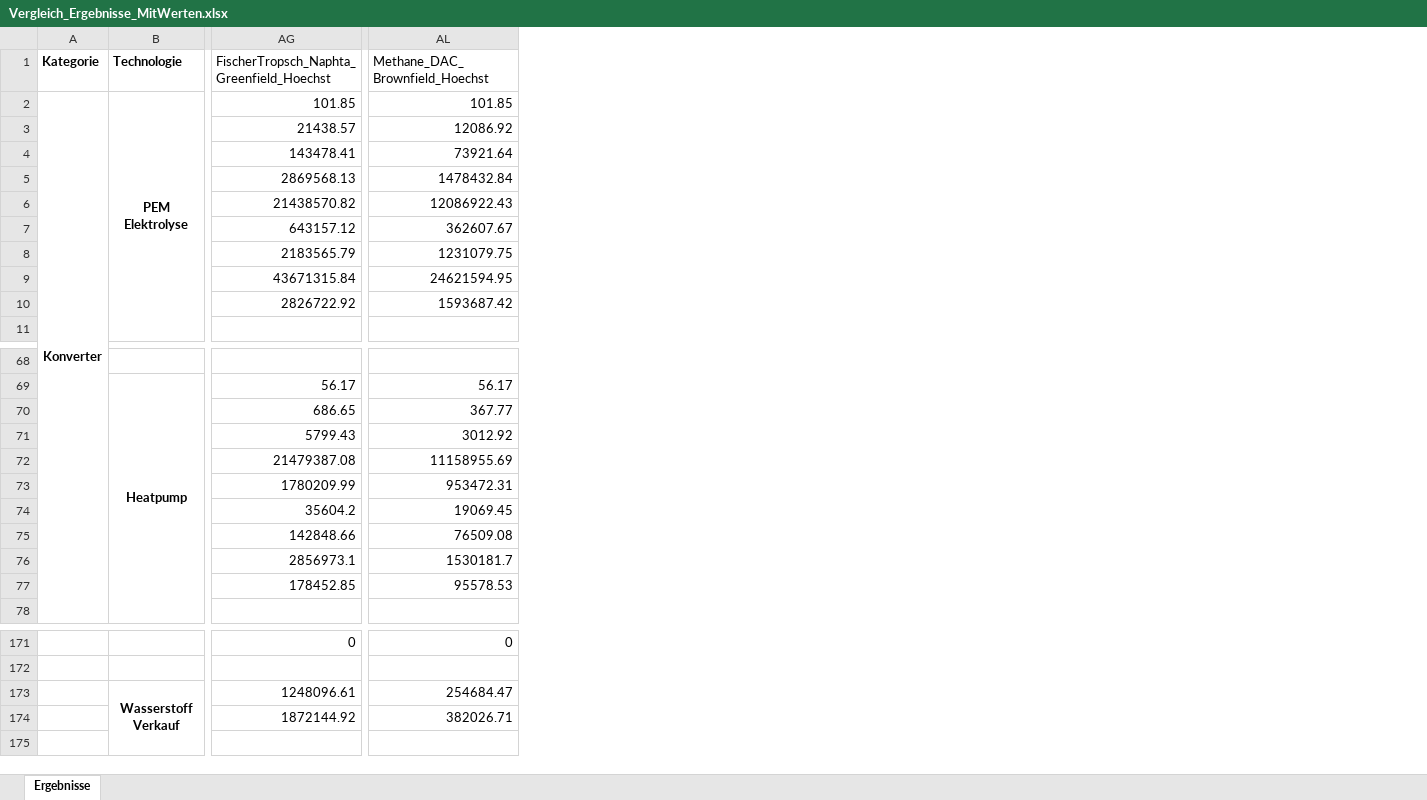
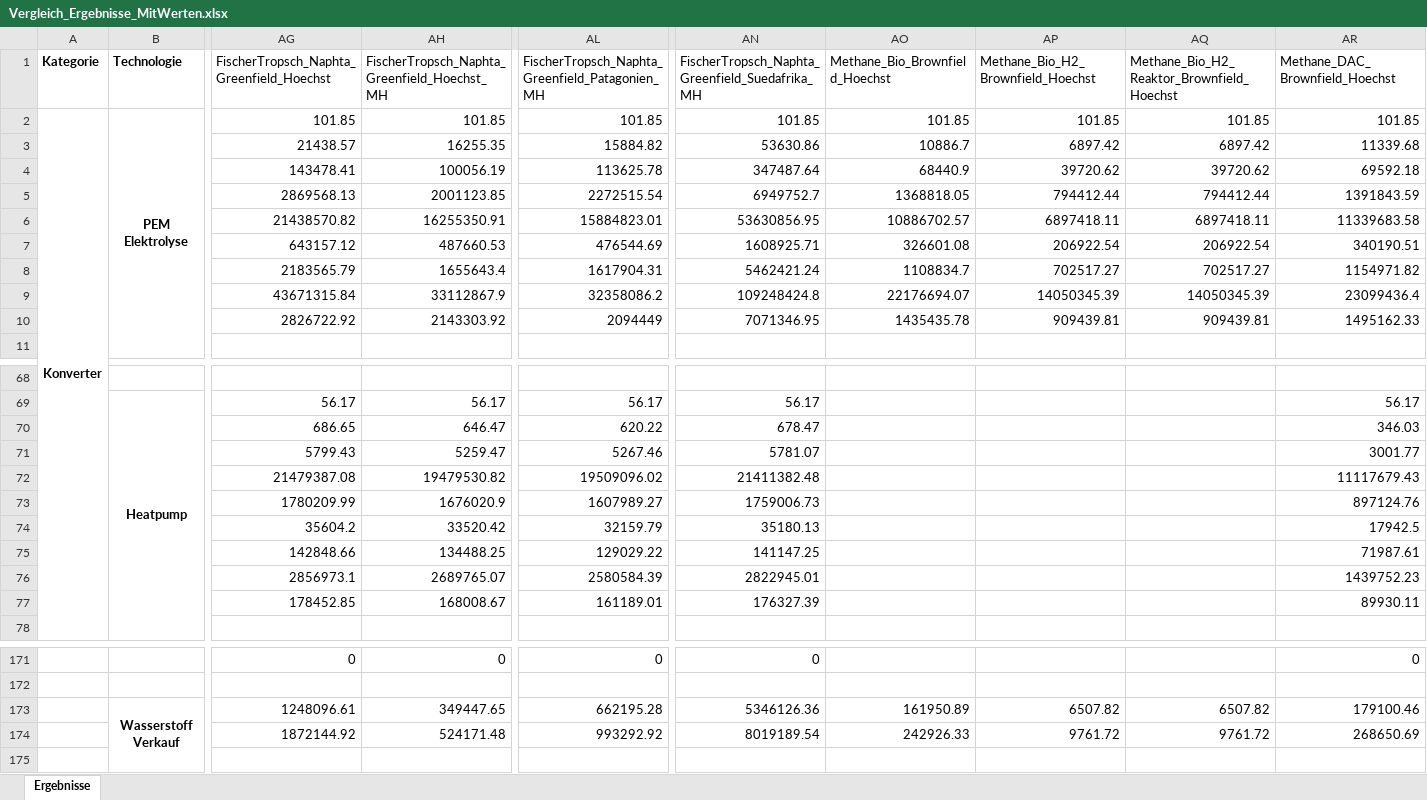
Before and after one commit to michaelheberl/FENES_P2X, an Excel workbook: Vergleich_Ergebnisse_MitWerten.xlsx, sheet Ergebnisse, drawn as a sheet; only a part is shown, gaps mark what is left out; values as stored, in another font and other column widths than the file's, no borders; addresses are those after the commit; the diff covers the shown part only; the diff names each change by its address in the sheet, - before the commit and + after, or states it on an @@ line.

Commit message:
Methanmodelle Abstufungen und Korrektur der LCO in Brownfield
Methane_bio_Brownfield_höchst fertiggestellt, 4.5 nicht überarbeitet(keine LCO für CO2 aufgenommen, ok?) -
Methane_bio_H2_Brownfield_höchst fertiggestellt, 4.5 nicht überarbeitet
Methane_bio_H2_Reaktor_Brownfield_höchst fertiggestellt, 4.5 nicht überarbeitet
Methanmodelle ins Vergleichsskript aufgenommen (Sektion 4.9)

```diff
--- a/Vergleich_Ergebnisse_MitWerten.xlsx (sheet Ergebnisse)
+++ b/Vergleich_Ergebnisse_MitWerten.xlsx (sheet Ergebnisse)
+column AH, rows 1-10: FischerTropsch_Naphta_Greenfield_Hoechst_MH | 101.85 | 16255.35 | 100056.19 | 2001123.85 | 16255350.91 | 487660.53 | 1655643.4 | 33112867.9 | 2143303.92; rows 69-77: 56.17 | 646.47 | 5259.47 | 19479530.82 | 1676020.9 | 33520.42 | 134488.25 | 2689765.07 | 168008.67; rows 171-174: 0 |  | 349447.65 | 524171.48
+column AL, rows 1-10: FischerTropsch_Naphta_Greenfield_Patagonien_MH | 101.85 | 15884.82 | 113625.78 | 2272515.54 | 15884823.01 | 476544.69 | 1617904.31 | 32358086.2 | 2094449; rows 69-77: 56.17 | 620.22 | 5267.46 | 19509096.02 | 1607989.27 | 32159.79 | 129029.22 | 2580584.39 | 161189.01; rows 171-174: 0 |  | 662195.28 | 993292.92
+column AN, rows 1-10: FischerTropsch_Naphta_Greenfield_Suedafrika_MH | 101.85 | 53630.86 | 347487.64 | 6949752.7 | 53630856.95 | 1608925.71 | 5462421.24 | 109248424.8 | 7071346.95; rows 69-77: 56.17 | 678.47 | 5781.07 | 21411382.48 | 1759006.73 | 35180.13 | 141147.25 | 2822945.01 | 176327.39; rows 171-174: 0 |  | 5346126.36 | 8019189.54
+column AO (Methane_Bio_Brownfield_Hoechst), rows 2-10: 101.85 | 10886.7 | 68440.9 | 1368818.05 | 10886702.57 | 326601.08 | 1108834.7 | 22176694.07 | 1435435.78; rows 173-174: 161950.89 | 242926.33
+column AP, rows 1-10: Methane_Bio_H2_Brownfield_Hoechst | 101.85 | 6897.42 | 39720.62 | 794412.44 | 6897418.11 | 206922.54 | 702517.27 | 14050345.39 | 909439.81; rows 173-174: 6507.82 | 9761.72
+column AQ, rows 1-10: Methane_Bio_H2_Reaktor_Brownfield_Hoechst | 101.85 | 6897.42 | 39720.62 | 794412.44 | 6897418.11 | 206922.54 | 702517.27 | 14050345.39 | 909439.81; rows 173-174: 6507.82 | 9761.72
-AR3 (Methane_DAC_Brownfield_Hoechst): 12086.92
+AR3 (Methane_DAC_Brownfield_Hoechst): 11339.68
-AR4 (Methane_DAC_Brownfield_Hoechst): 73921.64
+AR4 (Methane_DAC_Brownfield_Hoechst): 69592.18
-AR5 (Methane_DAC_Brownfield_Hoechst): 1478432.84
+AR5 (Methane_DAC_Brownfield_Hoechst): 1391843.59
-AR6 (Methane_DAC_Brownfield_Hoechst): 12086922.43
+AR6 (Methane_DAC_Brownfield_Hoechst): 11339683.58
-AR7 (Methane_DAC_Brownfield_Hoechst): 362607.67
+AR7 (Methane_DAC_Brownfield_Hoechst): 340190.51
-AR8 (Methane_DAC_Brownfield_Hoechst): 1231079.75
+AR8 (Methane_DAC_Brownfield_Hoechst): 1154971.82
-AR9 (Methane_DAC_Brownfield_Hoechst): 24621594.95
+AR9 (Methane_DAC_Brownfield_Hoechst): 23099436.4
-AR10 (Methane_DAC_Brownfield_Hoechst): 1593687.42
+AR10 (Methane_DAC_Brownfield_Hoechst): 1495162.33
-AR70 (Methane_DAC_Brownfield_Hoechst): 367.77
+AR70 (Methane_DAC_Brownfield_Hoechst): 346.03
-AR71 (Methane_DAC_Brownfield_Hoechst): 3012.92
+AR71 (Methane_DAC_Brownfield_Hoechst): 3001.77
-AR72 (Methane_DAC_Brownfield_Hoechst): 11158955.69
+AR72 (Methane_DAC_Brownfield_Hoechst): 11117679.43
-AR73 (Methane_DAC_Brownfield_Hoechst): 953472.31
+AR73 (Methane_DAC_Brownfield_Hoechst): 897124.76
-AR74 (Methane_DAC_Brownfield_Hoechst): 19069.45
+AR74 (Methane_DAC_Brownfield_Hoechst): 17942.5
-AR75 (Methane_DAC_Brownfield_Hoechst): 76509.08
+AR75 (Methane_DAC_Brownfield_Hoechst): 71987.61
-AR76 (Methane_DAC_Brownfield_Hoechst): 1530181.7
+AR76 (Methane_DAC_Brownfield_Hoechst): 1439752.23
-AR77 (Methane_DAC_Brownfield_Hoechst): 95578.53
+AR77 (Methane_DAC_Brownfield_Hoechst): 89930.11
-AR173 (Methane_DAC_Brownfield_Hoechst): 254684.47
+AR173 (Methane_DAC_Brownfield_Hoechst): 179100.46
-AR174 (Methane_DAC_Brownfield_Hoechst): 382026.71
+AR174 (Methane_DAC_Brownfield_Hoechst): 268650.69
```
Also changed, not shown: 83 edited cells elsewhere in this sheet, Methane/Methane_Bio_Brownfield_Höchst/Datenbank.xlsx, 20 other files.
